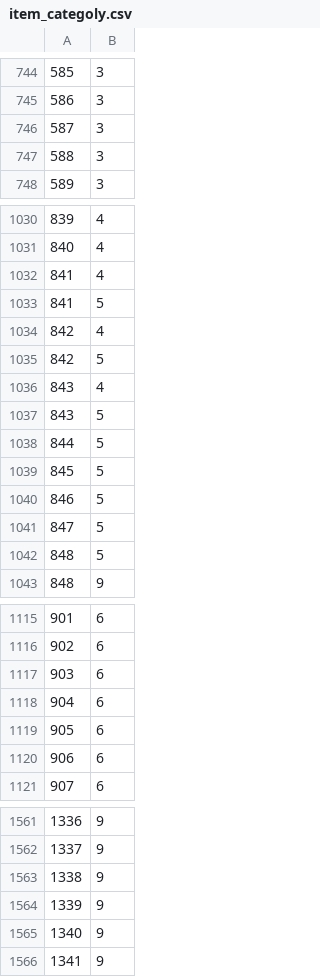
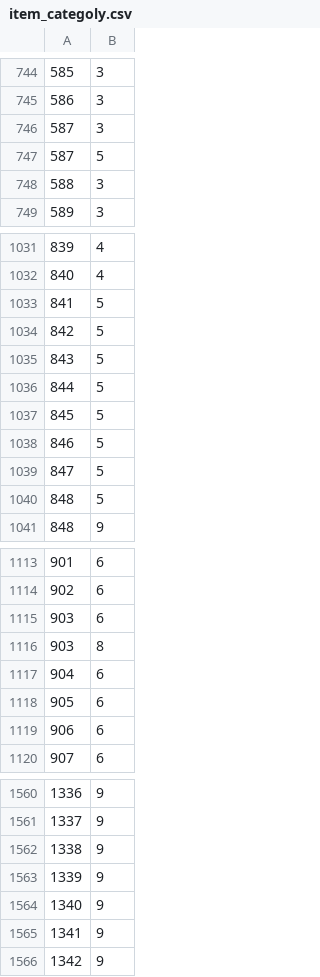
Before and after one commit to Yusei-Wakabayashi/tullyscoffee, a CSV file: ecsitesimulater/database/csv_data/item_categoly.csv, drawn as a sheet; only a part is shown, gaps mark what is left out.

```diff
--- a/ecsitesimulater/database/csv_data/item_categoly.csv
+++ b/ecsitesimulater/database/csv_data/item_categoly.csv
@@ -746,2 +746,3 @@
 587,3
+587,5
 588,3
@@ -1031,7 +1032,4 @@
 840,4
-841,4
 841,5
-842,4
 842,5
-843,4
 843,5
@@ -1117,2 +1115,3 @@
 903,6
+903,8
 904,6
@@ -1566 +1565,2 @@
 1341,9
+1342,9
```
Also changed, not shown: ecsitesimulater/database/csv_data/item_world.csv, ecsitesimulater/database/csv_data/recipe_book.csv, 3 other files.
